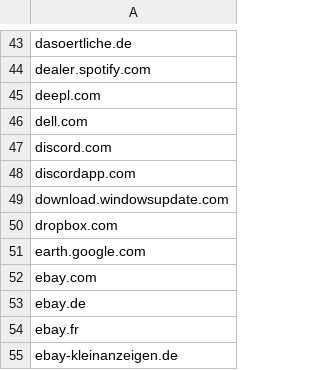
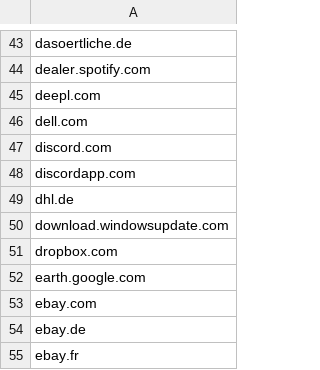
Before and after one commit to fleschutz/PowerShell, a CSV file: Scripts/domain_table.csv, drawn as a sheet; only a part is shown, gaps mark what is left out; the shorter side is filled out with more unchanged rows; the diff names each change by its address in the sheet, - before the commit and + after, or states it on an @@ line.

Commit message:
Added dhl.de

```diff
--- a/Scripts/domain_table.csv
+++ b/Scripts/domain_table.csv
+row 49: dhl.de
```
